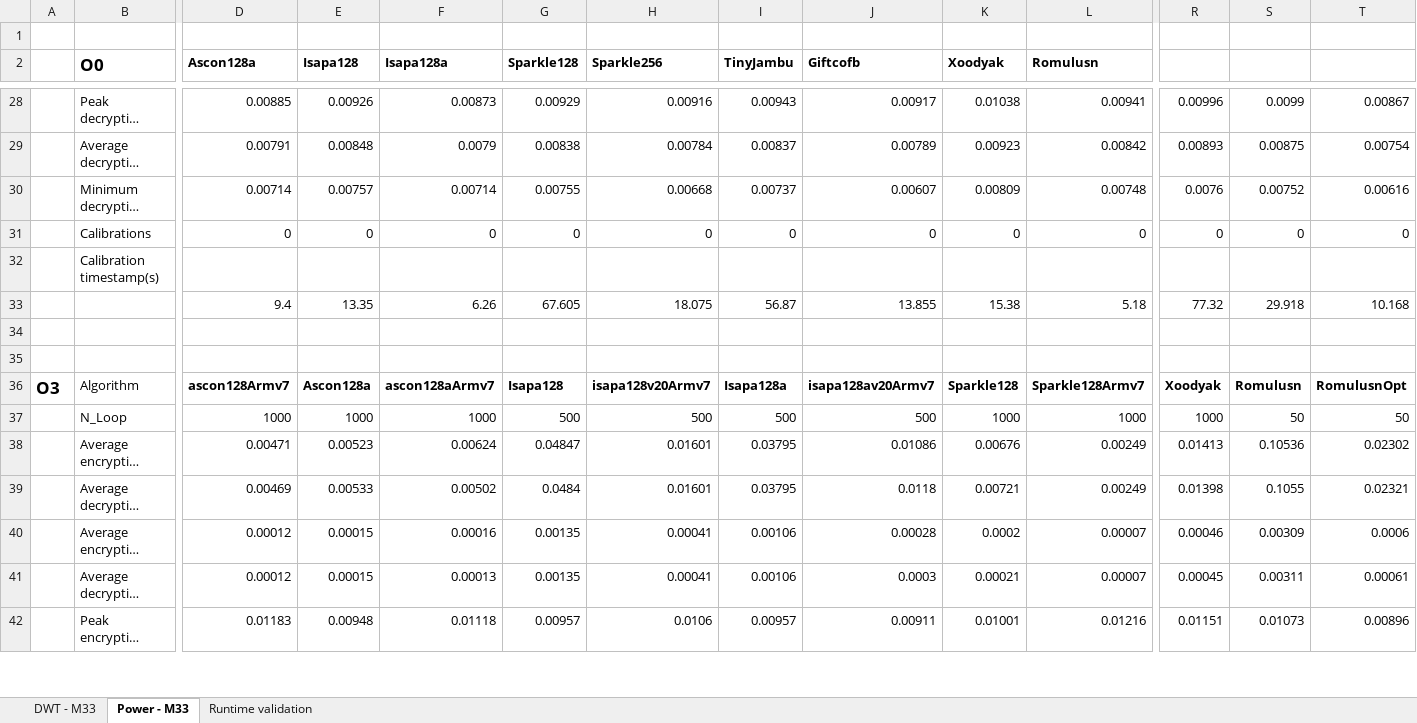
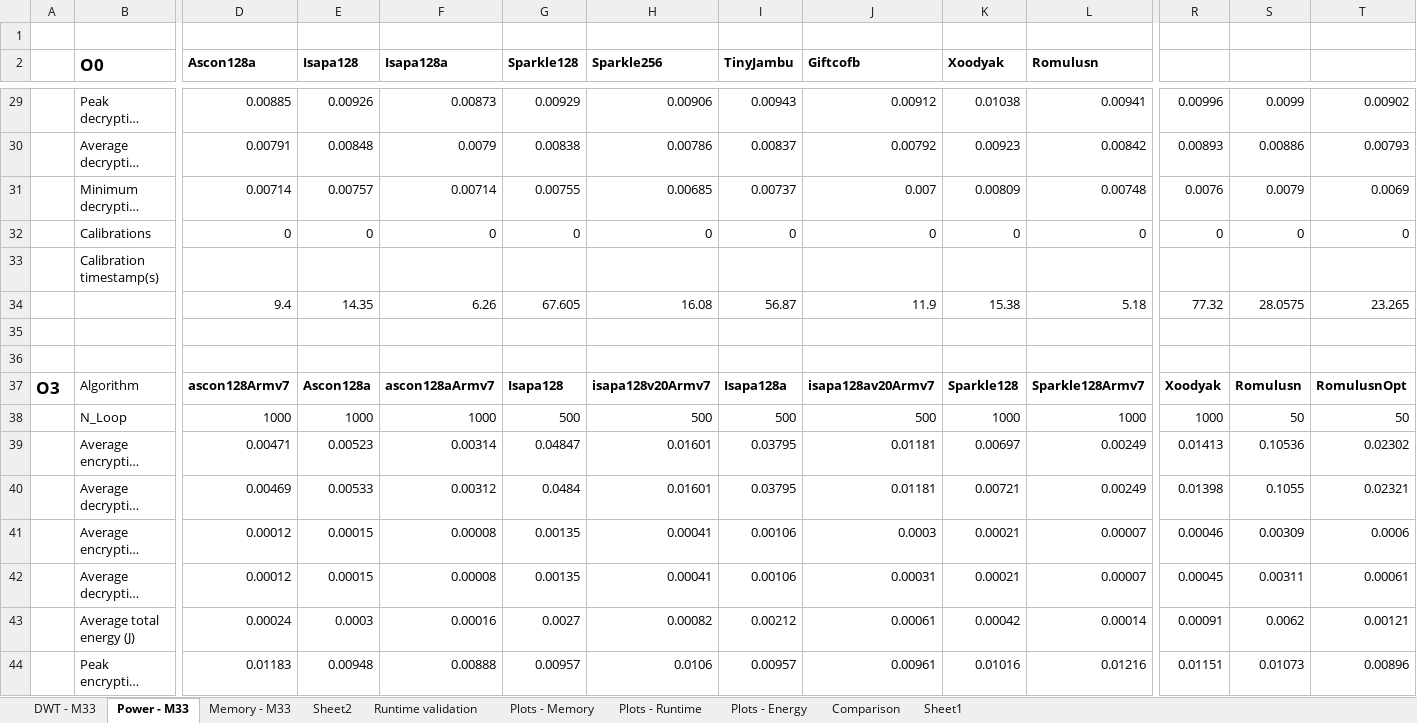
Before and after one commit to mrabie9/lwc_cortex_m33, an Excel workbook: Data/Data_m33.xlsx, sheet Power - M33, drawn as a sheet; only a part is shown, gaps mark what is left out; long unchanged cells end in …; values as stored, in another font and other column widths than the file's, no borders; addresses are those after the commit; rows hold the shown columns only; the diff covers the shown part only; the diff names each change by its address in the sheet, - before the commit and + after, or states it on an @@ line.

```diff
--- a/Data/Data_m33.xlsx (sheet Power - M33)
+++ b/Data/Data_m33.xlsx (sheet Power - M33)
+sheet tab: Memory - M33
+sheet tab: Sheet2
+sheet tab: Plots - Memory
+sheet tab: Plots - Runtime
+sheet tab: Plots - Energy
+sheet tab: Comparison
+sheet tab: Sheet1
-H29 (Sparkle256): 0.00916
+H29 (Sparkle256): 0.00906
-J29 (Giftcofb): 0.00917
+J29 (Giftcofb): 0.00912
-T29: 0.00867
+T29: 0.00902
-H30 (Sparkle256): 0.00784
+H30 (Sparkle256): 0.00786
-J30 (Giftcofb): 0.00789
+J30 (Giftcofb): 0.00792
-S30: 0.00875
+S30: 0.00886
-T30: 0.00754
+T30: 0.00793
-H31 (Sparkle256): 0.00668
+H31 (Sparkle256): 0.00685
-J31 (Giftcofb): 0.00607
+J31 (Giftcofb): 0.007
-S31: 0.00752
+S31: 0.0079
-T31: 0.00616
+T31: 0.0069
-E34 (Isapa128): 13.35
+E34 (Isapa128): 14.35
-H34 (Sparkle256): 18.075
+H34 (Sparkle256): 16.08
-J34 (Giftcofb): 13.855
+J34 (Giftcofb): 11.9
-S34: 29.918
+S34: 28.0575
-T34: 10.168
+T34: 23.265
-F39 (Isapa128a): 0.00624
+F39 (Isapa128a): 0.00314
-J39 (Giftcofb): 0.01086
+J39 (Giftcofb): 0.01181
-K39 (Xoodyak): 0.00676
+K39 (Xoodyak): 0.00697
-F40 (Isapa128a): 0.00502
+F40 (Isapa128a): 0.00312
-J40 (Giftcofb): 0.0118
+J40 (Giftcofb): 0.01181
-F41 (Isapa128a): 0.00016
+F41 (Isapa128a): 0.00008
-J41 (Giftcofb): 0.00028
+J41 (Giftcofb): 0.0003
-K41 (Xoodyak): 0.0002
+K41 (Xoodyak): 0.00021
-F42 (Isapa128a): 0.00013
+F42 (Isapa128a): 0.00008
-J42 (Giftcofb): 0.0003
+J42 (Giftcofb): 0.00031
+row 43:  | Average total energy (J) | 0.00024 | 0.0003 | 0.00016 | 0.0027 | 0.00082 | 0.00212 | 0.00061 | 0.00042 | 0.00014 | 0.00091 | 0.0062 | 0.00121
-F44 (Isapa128a): 0.01118
+F44 (Isapa128a): 0.00888
-J44 (Giftcofb): 0.00911
+J44 (Giftcofb): 0.00961
-K44 (Xoodyak): 0.01001
+K44 (Xoodyak): 0.01016
```
Also changed, not shown: 65 added rows and 74 edited cells elsewhere in this sheet, sheet Runtime validation, sheet DWT - M33, formulas that keep their value, charts or pictures, 2 other files.
